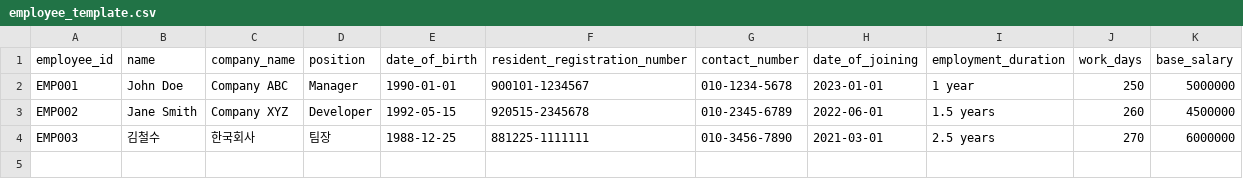
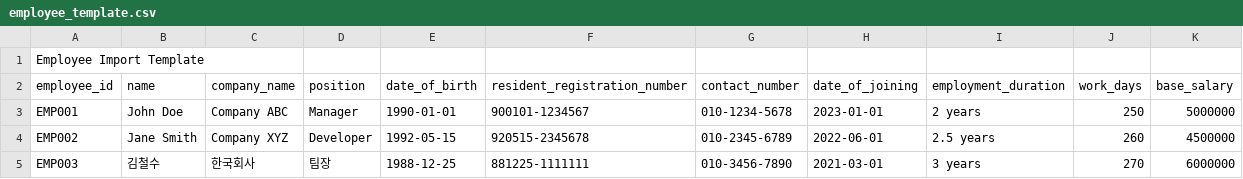
Before and after one commit to h-aya1/fix-panel, a CSV file: public/employee_template.csv, drawn as a sheet.

Commit message:
[employee]

```diff
--- a/public/employee_template.csv
+++ b/public/employee_template.csv
@@ -1,4 +1,5 @@
+Employee Import Template
 employee_id,name,company_name,position,date_of_birth,resident_registration_number,contact_number,date_of_joining,employment_duration,work_days,base_salary
-EMP001,John Doe,Company ABC,Manager,1990-01-01,900101-1234567,010-1234-5678,2023-01-01,1 year,250,5000000
-EMP002,Jane Smith,Company XYZ,Developer,1992-05-15,920515-2345678,010-2345-6789,2022-06-01,1.5 years,260,4500000
-EMP003,김철수,한국회사,팀장,1988-12-25,881225-1111111,010-3456-7890,2021-03-01,2.5 years,270,6000000
+EMP001,John Doe,Company ABC,Manager,1990-01-01,900101-1234567,010-1234-5678,2023-01-01,2 years,250,5000000
+EMP002,Jane Smith,Company XYZ,Developer,1992-05-15,920515-2345678,010-2345-6789,2022-06-01,2.5 years,260,4500000
+EMP003,김철수,한국회사,팀장,1988-12-25,881225-1111111,010-3456-7890,2021-03-01,3 years,270,6000000
```
Also changed, not shown: 3 other files.
